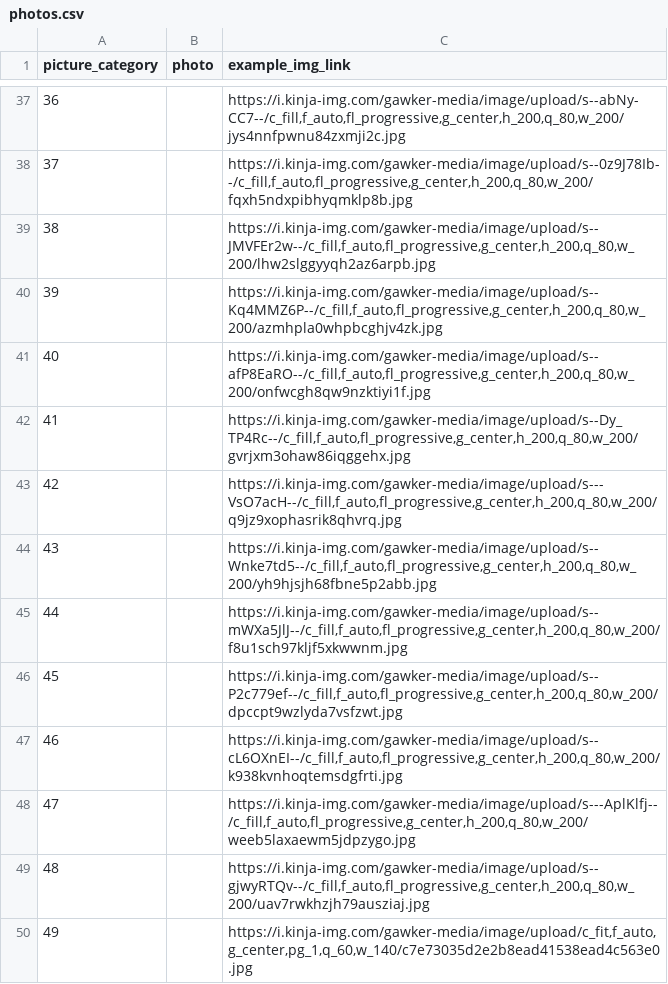
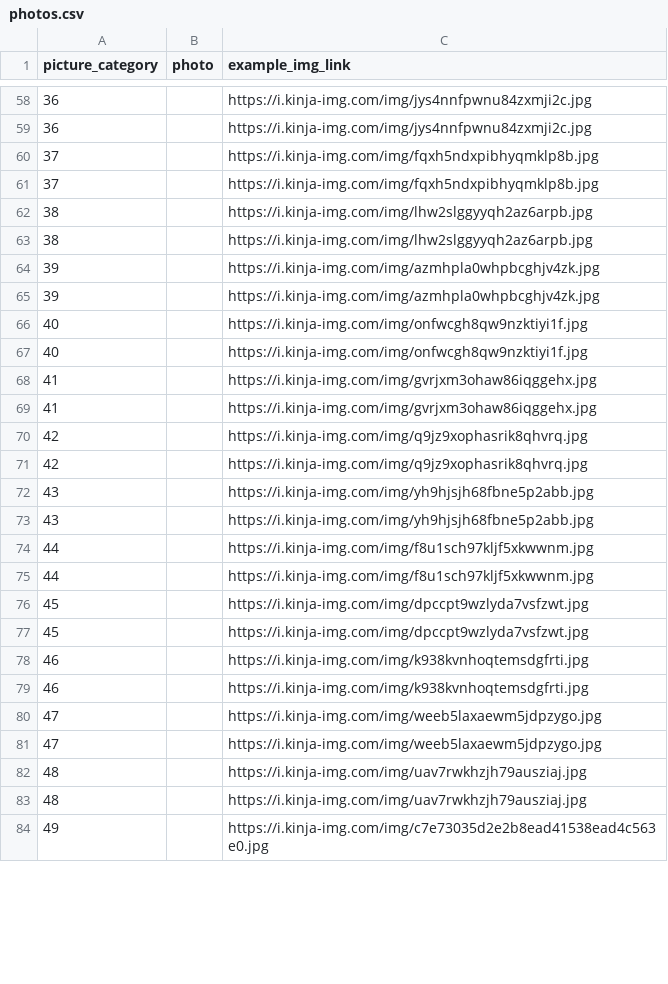
Before and after one commit to rconca75/final, a CSV file: data/photos.csv, drawn as a sheet; only a part is shown, gaps mark what is left out; the diff covers the shown part only.

```diff
--- a/data/photos.csv
+++ b/data/photos.csv
@@ -37,14 +58,27 @@ picture_category,photo,example_img_link
-36,,"https://i.kinja-img.com/gawker-media/image/upload/s--abNy-CC7--/c_fill,f_auto,fl_progressive,g_center,h_200,q_80,w_200/jys4nnfpwnu84zxmji2c.jpg"
-37,,"https://i.kinja-img.com/gawker-media/image/upload/s--0z9J78Ib--/c_fill,f_auto,fl_progressive,g_center,h_200,q_80,w_200/fqxh5ndxpibhyqmklp8b.jpg"
-38,,"https://i.kinja-img.com/gawker-media/image/upload/s--JMVFEr2w--/c_fill,f_auto,fl_progressive,g_center,h_200,q_80,w_200/lhw2slggyyqh2az6arpb.jpg"
-39,,"https://i.kinja-img.com/gawker-media/image/upload/s--Kq4MMZ6P--/c_fill,f_auto,fl_progressive,g_center,h_200,q_80,w_200/azmhpla0whpbcghjv4zk.jpg"
-40,,"https://i.kinja-img.com/gawker-media/image/upload/s--afP8EaRO--/c_fill,f_auto,fl_progressive,g_center,h_200,q_80,w_200/onfwcgh8qw9nzktiyi1f.jpg"
-41,,"https://i.kinja-img.com/gawker-media/image/upload/s--Dy_TP4Rc--/c_fill,f_auto,fl_progressive,g_center,h_200,q_80,w_200/gvrjxm3ohaw86iqggehx.jpg"
-42,,"https://i.kinja-img.com/gawker-media/image/upload/s---VsO7acH--/c_fill,f_auto,fl_progressive,g_center,h_200,q_80,w_200/q9jz9xophasrik8qhvrq.jpg"
-43,,"https://i.kinja-img.com/gawker-media/image/upload/s--Wnke7td5--/c_fill,f_auto,fl_progressive,g_center,h_200,q_80,w_200/yh9hjsjh68fbne5p2abb.jpg"
-44,,"https://i.kinja-img.com/gawker-media/image/upload/s--mWXa5JlJ--/c_fill,f_auto,fl_progressive,g_center,h_200,q_80,w_200/f8u1sch97kljf5xkwwnm.jpg"
-45,,"https://i.kinja-img.com/gawker-media/image/upload/s--P2c779ef--/c_fill,f_auto,fl_progressive,g_center,h_200,q_80,w_200/dpccpt9wzlyda7vsfzwt.jpg"
-46,,"https://i.kinja-img.com/gawker-media/image/upload/s--cL6OXnEI--/c_fill,f_auto,fl_progressive,g_center,h_200,q_80,w_200/k938kvnhoqtemsdgfrti.jpg"
-47,,"https://i.kinja-img.com/gawker-media/image/upload/s---AplKlfj--/c_fill,f_auto,fl_progressive,g_center,h_200,q_80,w_200/weeb5laxaewm5jdpzygo.jpg"
-48,,"https://i.kinja-img.com/gawker-media/image/upload/s--gjwyRTQv--/c_fill,f_auto,fl_progressive,g_center,h_200,q_80,w_200/uav7rwkhzjh79ausziaj.jpg"
-49,,"https://i.kinja-img.com/gawker-media/image/upload/c_fit,f_auto,g_center,pg_1,q_60,w_140/c7e73035d2e2b8ead41538ead4c563e0.jpg"
+36,,"https://i.kinja-img.com/img/jys4nnfpwnu84zxmji2c.jpg"
+36,,"https://i.kinja-img.com/img/jys4nnfpwnu84zxmji2c.jpg"
+37,,"https://i.kinja-img.com/img/fqxh5ndxpibhyqmklp8b.jpg"
+37,,"https://i.kinja-img.com/img/fqxh5ndxpibhyqmklp8b.jpg"
+38,,"https://i.kinja-img.com/img/lhw2slggyyqh2az6arpb.jpg"
+38,,"https://i.kinja-img.com/img/lhw2slggyyqh2az6arpb.jpg"
+39,,"https://i.kinja-img.com/img/azmhpla0whpbcghjv4zk.jpg"
+39,,"https://i.kinja-img.com/img/azmhpla0whpbcghjv4zk.jpg"
+40,,"https://i.kinja-img.com/img/onfwcgh8qw9nzktiyi1f.jpg"
+40,,"https://i.kinja-img.com/img/onfwcgh8qw9nzktiyi1f.jpg"
+41,,"https://i.kinja-img.com/img/gvrjxm3ohaw86iqggehx.jpg"
+41,,"https://i.kinja-img.com/img/gvrjxm3ohaw86iqggehx.jpg"
+42,,"https://i.kinja-img.com/img/q9jz9xophasrik8qhvrq.jpg"
+42,,"https://i.kinja-img.com/img/q9jz9xophasrik8qhvrq.jpg"
+43,,"https://i.kinja-img.com/img/yh9hjsjh68fbne5p2abb.jpg"
+43,,"https://i.kinja-img.com/img/yh9hjsjh68fbne5p2abb.jpg"
+44,,"https://i.kinja-img.com/img/f8u1sch97kljf5xkwwnm.jpg"
+44,,"https://i.kinja-img.com/img/f8u1sch97kljf5xkwwnm.jpg"
+45,,"https://i.kinja-img.com/img/dpccpt9wzlyda7vsfzwt.jpg"
+45,,"https://i.kinja-img.com/img/dpccpt9wzlyda7vsfzwt.jpg"
+46,,"https://i.kinja-img.com/img/k938kvnhoqtemsdgfrti.jpg"
+46,,"https://i.kinja-img.com/img/k938kvnhoqtemsdgfrti.jpg"
+47,,"https://i.kinja-img.com/img/weeb5laxaewm5jdpzygo.jpg"
+47,,"https://i.kinja-img.com/img/weeb5laxaewm5jdpzygo.jpg"
+48,,"https://i.kinja-img.com/img/uav7rwkhzjh79ausziaj.jpg"
+48,,"https://i.kinja-img.com/img/uav7rwkhzjh79ausziaj.jpg"
+49,,"https://i.kinja-img.com/img/c7e73035d2e2b8ead41538ead4c563e0.jpg"
```
Also changed, not shown: 30 added rows and 43 edited cells elsewhere in this file.
